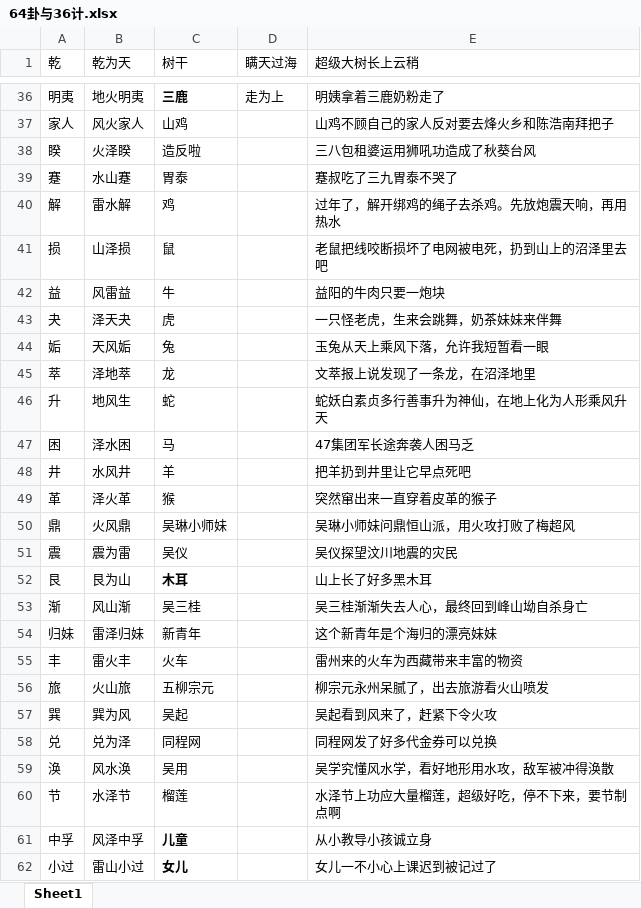
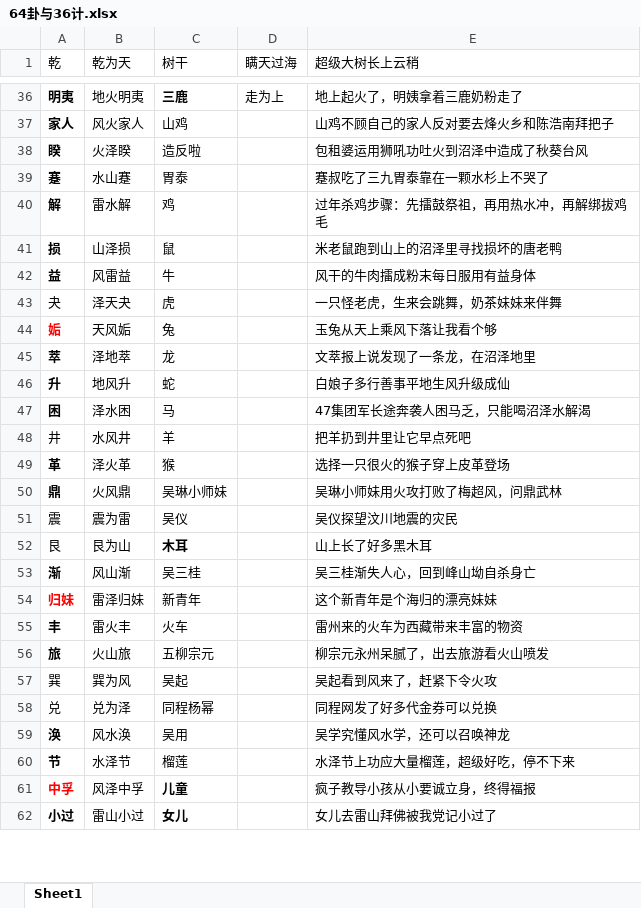
Before and after one commit to YinChao126/MagicMemory, an Excel workbook: 记忆实战/64卦与36计.xlsx, sheet Sheet1, drawn as a sheet; only a part is shown, gaps mark what is left out; values as stored, in another font and other column widths than the file's, no borders; the diff covers the shown part only; the diff names each change by its address in the sheet, - before the commit and + after, or states it on an @@ line.

```diff
--- a/记忆实战/64卦与36计.xlsx (sheet Sheet1)
+++ b/记忆实战/64卦与36计.xlsx (sheet Sheet1)
-A36:A42 bold: off
+A36:A42 bold: on
-E36 (超级大树长上云稍): 明姨拿着三鹿奶粉走了
+E36 (超级大树长上云稍): 地上起火了，明姨拿着三鹿奶粉走了
-E38 (超级大树长上云稍): 三八包租婆运用狮吼功造成了秋葵台风
+E38 (超级大树长上云稍): 包租婆运用狮吼功吐火到沼泽中造成了秋葵台风
-E39 (超级大树长上云稍): 蹇叔吃了三九胃泰不哭了
+E39 (超级大树长上云稍): 蹇叔吃了三九胃泰靠在一颗水杉上不哭了
-E40 (超级大树长上云稍): 过年了，解开绑鸡的绳子去杀鸡。先放炮震天响，再用热水
+E40 (超级大树长上云稍): 过年杀鸡步骤：先擂鼓祭祖，再用热水冲，再解绑拔鸡毛
-E41 (超级大树长上云稍): 老鼠把线咬断损坏了电网被电死，扔到山上的沼泽里去吧
+E41 (超级大树长上云稍): 米老鼠跑到山上的沼泽里寻找损坏的唐老鸭
-E42 (超级大树长上云稍): 益阳的牛肉只要一炮块
+E42 (超级大树长上云稍): 风干的牛肉擂成粉末每日服用有益身体
-A44:A47 bold: off
+A44:A47 bold: on
-A44 text colour: black
+A44 text colour: #FF0000
-E44 (超级大树长上云稍): 玉兔从天上乘风下落，允许我短暂看一眼
+E44 (超级大树长上云稍): 玉兔从天上乘风下落让我看个够
-B46 (乾为天): 地风生
+B46 (乾为天): 地风升
-E46 (超级大树长上云稍): 蛇妖白素贞多行善事升为神仙，在地上化为人形乘风升天
+E46 (超级大树长上云稍): 白娘子多行善事平地生风升级成仙
-E47 (超级大树长上云稍): 47集团军长途奔袭人困马乏
+E47 (超级大树长上云稍): 47集团军长途奔袭人困马乏，只能喝沼泽水解渴
-A49:A50 bold: off
+A49:A50 bold: on
-E49 (超级大树长上云稍): 突然窜出来一直穿着皮革的猴子
+E49 (超级大树长上云稍): 选择一只很火的猴子穿上皮革登场
-E50 (超级大树长上云稍): 吴琳小师妹问鼎恒山派，用火攻打败了梅超风
+E50 (超级大树长上云稍): 吴琳小师妹用火攻打败了梅超风，问鼎武林
-A53:A56 bold: off
+A53:A56 bold: on
-E53 (超级大树长上云稍): 吴三桂渐渐失去人心，最终回到峰山坳自杀身亡
+E53 (超级大树长上云稍): 吴三桂渐失人心，回到峰山坳自杀身亡
-A54 text colour: black
+A54 text colour: #FF0000
-C58 (树干): 同程网
+C58 (树干): 同程杨幂
-A59:A62 bold: off
+A59:A62 bold: on
-E59 (超级大树长上云稍): 吴学究懂风水学，看好地形用水攻，敌军被冲得涣散
+E59 (超级大树长上云稍): 吴学究懂风水学，还可以召唤神龙
-E60 (超级大树长上云稍): 水泽节上功应大量榴莲，超级好吃，停不下来，要节制点啊
+E60 (超级大树长上云稍): 水泽节上功应大量榴莲，超级好吃，停不下来
-A61 text colour: black
+A61 text colour: #FF0000
-E61 (超级大树长上云稍): 从小教导小孩诚立身
+E61 (超级大树长上云稍): 疯子教导小孩从小要诚立身，终得福报
-E62 (超级大树长上云稍): 女儿一不小心上课迟到被记过了
+E62 (超级大树长上云稍): 女儿去雷山拜佛被我党记小过了
```
Also changed, not shown: 19 edited cells and cell formats elsewhere in this sheet, 编码/数字矩阵映射.xlsx.
